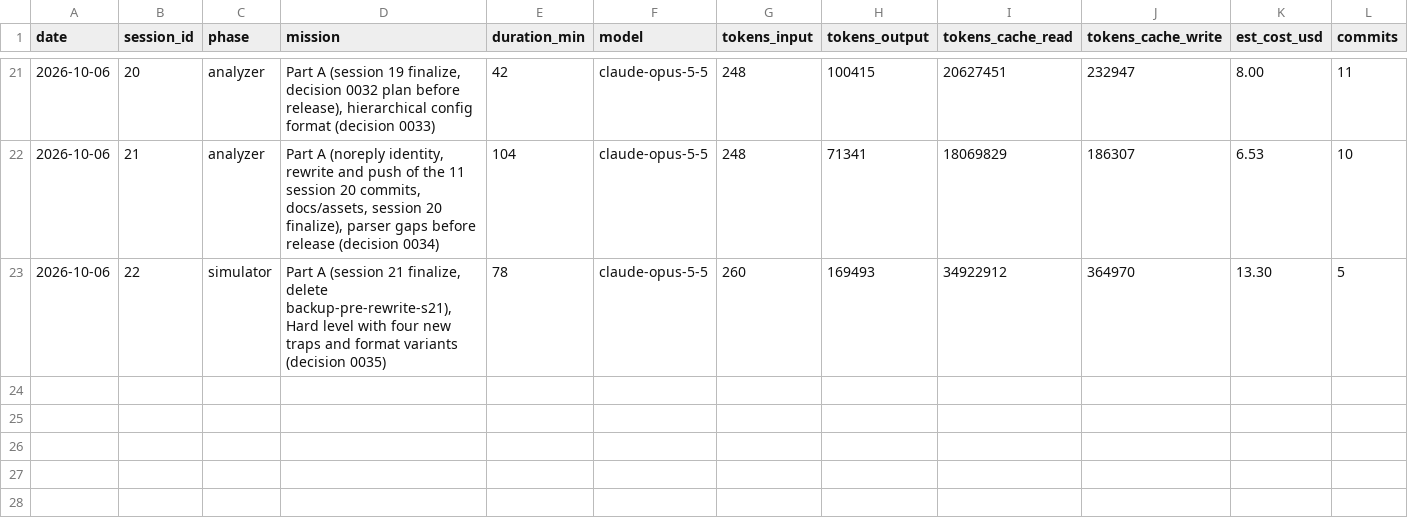
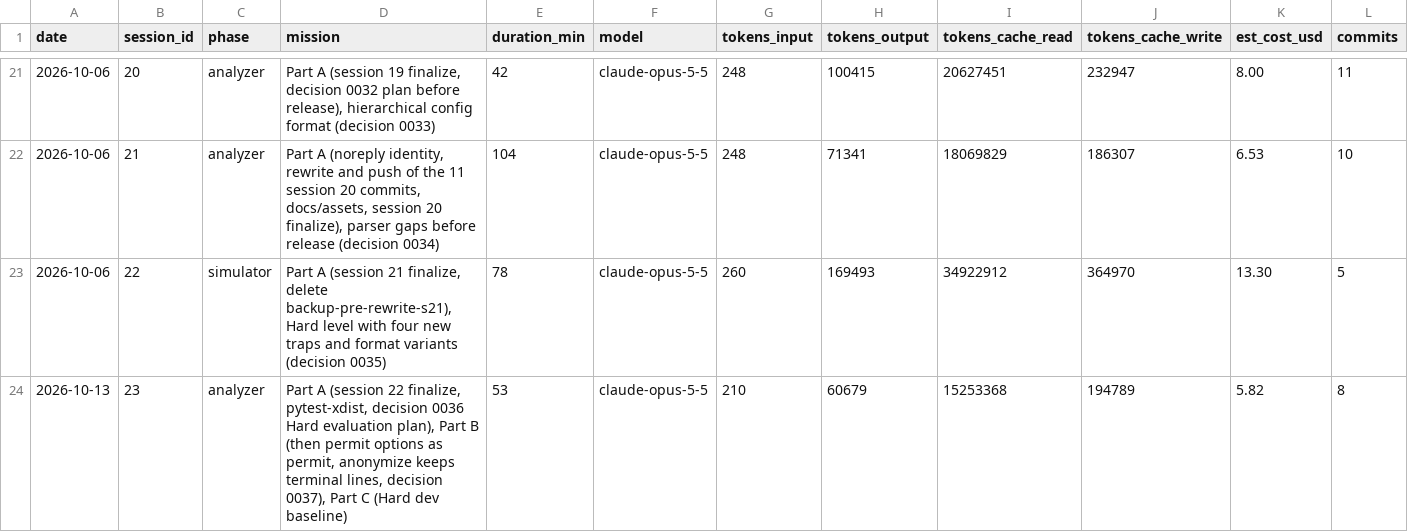
Before and after one commit to n-le-bourdiec/palimp, a CSV file: metrics/sessions.csv, drawn as a sheet; only a part is shown, gaps mark what is left out; rows hold the shown columns only; the diff names each change by its address in the sheet, - before the commit and + after, or states it on an @@ line.

```diff
--- a/metrics/sessions.csv
+++ b/metrics/sessions.csv
+row 24: 2026-10-13 | 23 | analyzer | Part A (session 22 finalize, pytest-xdist, decision 0036 Hard evaluation plan), Part B (then permit options as permit, anonymize keeps terminal lines, decision 0037), Part C (Hard dev baseline) | 53 | claude-opus-5-5 | 210 | 60679 | 15253368 | 194789 | 5.82 | 8
```
